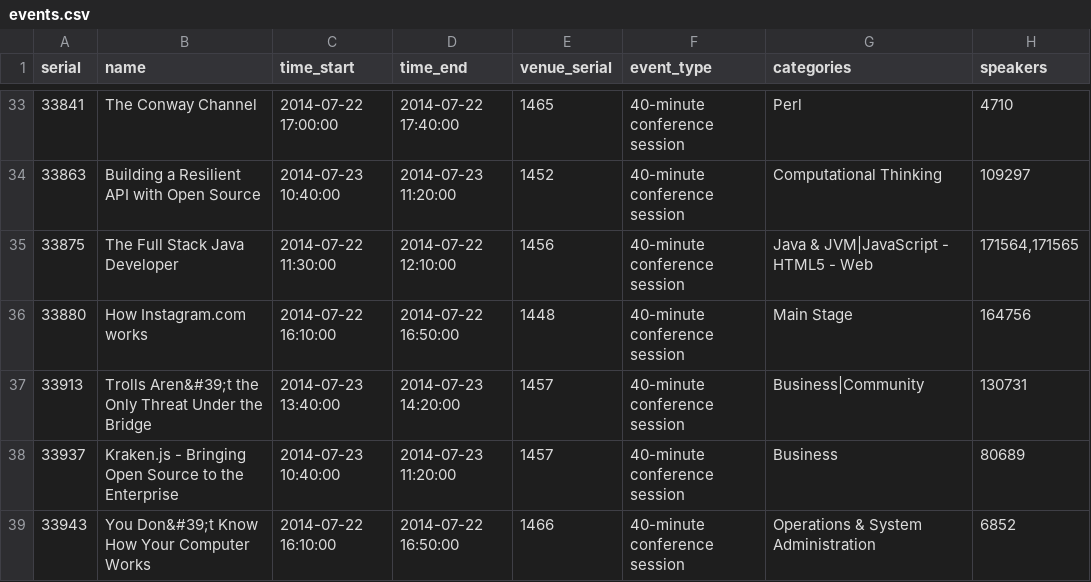
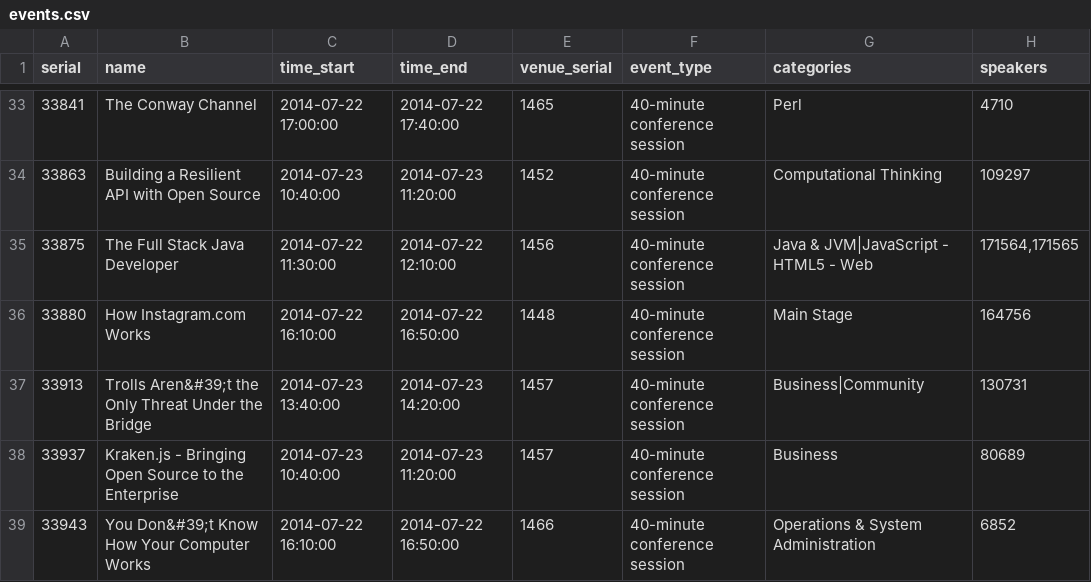
Before and after one commit to neo4j-examples/oscon-graph, a CSV file: data/events.csv, drawn as a sheet; only a part is shown, gaps mark what is left out.

```diff
--- a/data/events.csv
+++ b/data/events.csv
@@ -35,3 +35,3 @@
 "33875","The Full Stack Java Developer","2014-07-22 11:30:00","2014-07-22 12:10:00","1456","40-minute conference session","Java & JVM|JavaScript - HTML5 - Web","171564,171565"
-"33880","How Instagram.com works","2014-07-22 16:10:00","2014-07-22 16:50:00","1448","40-minute conference session","Main Stage","164756"
+"33880","How Instagram.com Works","2014-07-22 16:10:00","2014-07-22 16:50:00","1448","40-minute conference session","Main Stage","164756"
 "33913","Trolls Aren&#39;t the Only Threat Under the Bridge","2014-07-23 13:40:00","2014-07-23 14:20:00","1457","40-minute conference session","Business|Community","130731"
```
Also changed, not shown: 3 other files.
